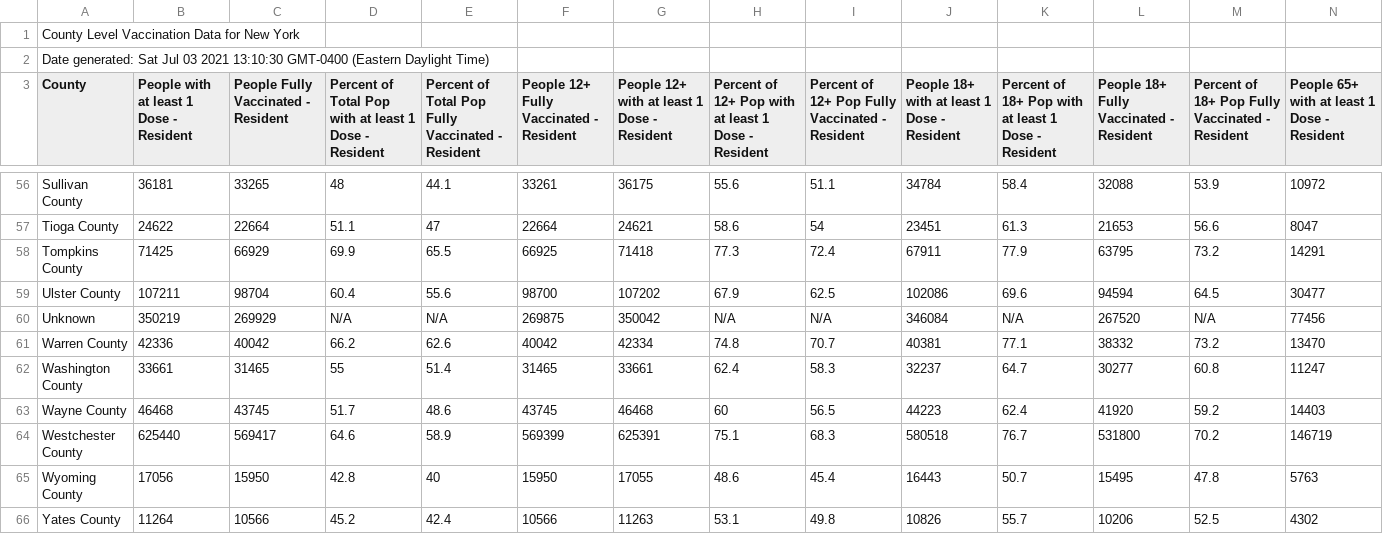
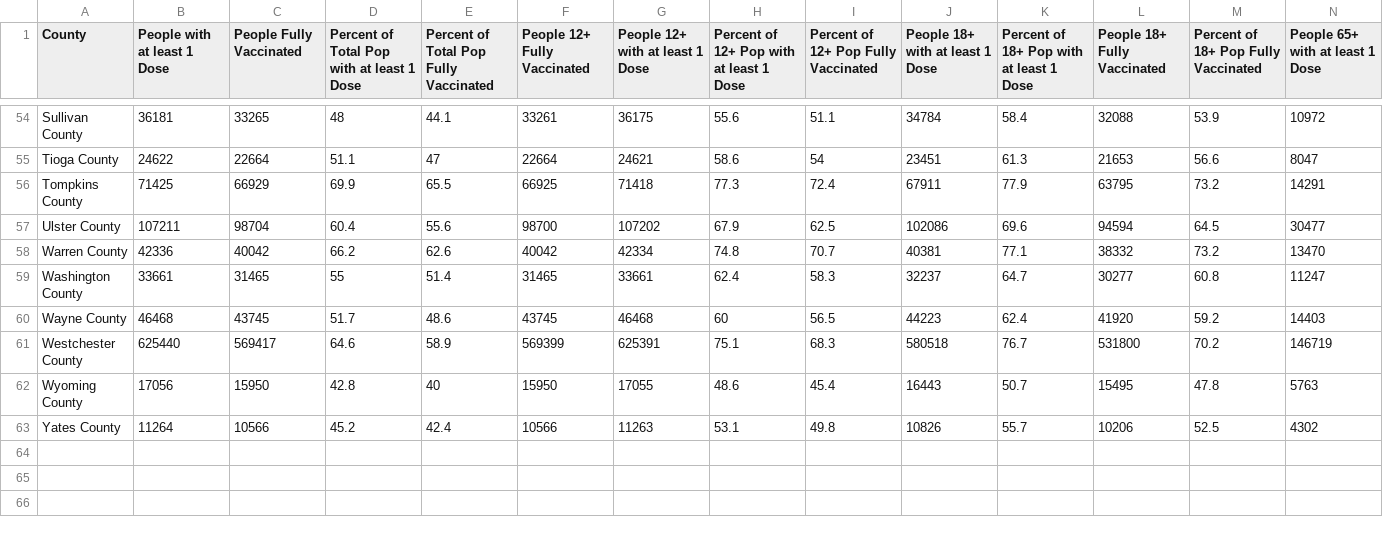
Before and after one commit to cob224/stemsi, a CSV file: county_level_vaccination_data_for_new_york.csv, drawn as a sheet; only a part is shown, gaps mark what is left out; removed rows and columns are numbered as before the commit, all else as after; rows hold the shown columns only; the diff covers the shown part only; the diff names each change by its address in the sheet, - before the commit and + after, or states it on an @@ line.

Commit message:
Update county_level_vaccination_data_for_new_york.csv

```diff
--- a/county_level_vaccination_data_for_new_york.csv
+++ b/county_level_vaccination_data_for_new_york.csv
-row 1: County Level Vaccination Data for New York
-row 2: Date generated: Sat Jul 03 2021 13:10:30 GMT-0400 (Eastern Daylight Time)
-B1: People with at least 1 Dose - Resident
+B1: People with at least 1 Dose
-C1: People Fully Vaccinated - Resident
+C1: People Fully Vaccinated
-D1: …1 Dose - Resident
+D1: …1 Dose
-E1: Percent of Total Pop Fully Vaccinated - Resident
+E1: Percent of Total Pop Fully Vaccinated
-F1: People 12+ Fully Vaccinated - Resident
+F1: People 12+ Fully Vaccinated
-G1: People 12+ with at least 1 Dose - Resident
+G1: People 12+ with at least 1 Dose
-H1: Percent of 12+ Pop with at least 1 Dose - Resident
+H1: Percent of 12+ Pop with at least 1 Dose
-I1: Percent of 12+ Pop Fully Vaccinated - Resident
+I1: Percent of 12+ Pop Fully Vaccinated
-J1: People 18+ with at least 1 Dose - Resident
+J1: People 18+ with at least 1 Dose
-K1: Percent of 18+ Pop with at least 1 Dose - Resident
+K1: Percent of 18+ Pop with at least 1 Dose
-L1: People 18+ Fully Vaccinated - Resident
+L1: People 18+ Fully Vaccinated
-M1: Percent of 18+ Pop Fully Vaccinated - Resident
+M1: Percent of 18+ Pop Fully Vaccinated
-N1: People 65+ with at least 1 Dose - Resident
+N1: People 65+ with at least 1 Dose
-row 60: Unknown | 350219 | 269929 | N/A | N/A | 269875 | 350042 | N/A | N/A | 346084 | N/A | 267520 | N/A | 77456
```
Also changed, not shown: 3 edited cells elsewhere in this file.
